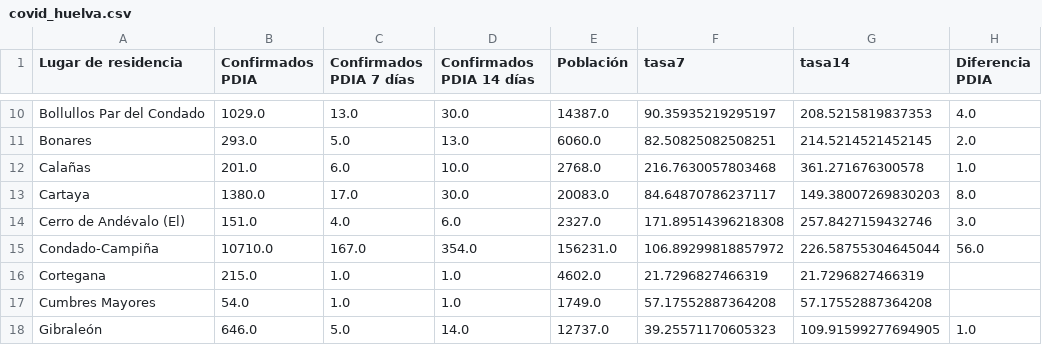
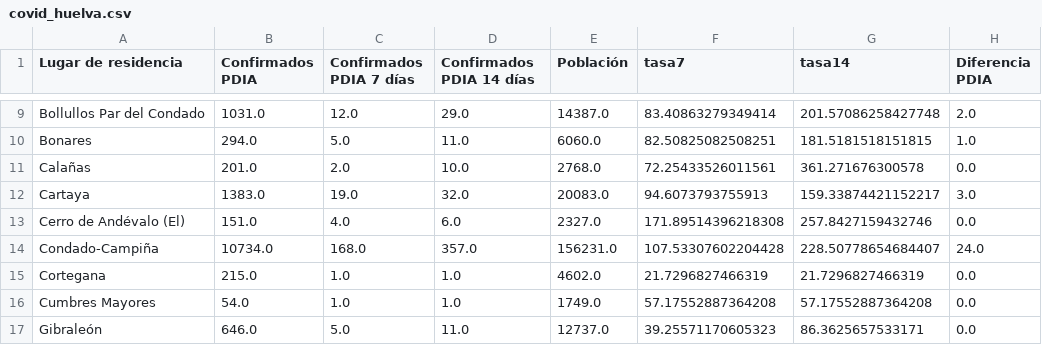
Before and after one commit to kfern/jupyter, a CSV file: covid19-es-and/visualization/covid_huelva.csv, drawn as a sheet; only a part is shown, gaps mark what is left out; addresses are those after the commit; the diff covers the shown part only; the diff names each change by its address in the sheet, - before the commit and + after, or states it on an @@ line.

```diff
--- a/covid19-es-and/visualization/covid_huelva.csv
+++ b/covid19-es-and/visualization/covid_huelva.csv
-B9 (Confirmados PDIA): 1029.0
+B9 (Confirmados PDIA): 1031.0
-C9 (Confirmados PDIA 7 días): 13.0
+C9 (Confirmados PDIA 7 días): 12.0
-D9 (Confirmados PDIA 14 días): 30.0
+D9 (Confirmados PDIA 14 días): 29.0
-F9 (tasa7): 90.35935219295197
+F9 (tasa7): 83.40863279349414
-G9 (tasa14): 208.5215819837353
+G9 (tasa14): 201.57086258427748
-H9 (Diferencia PDIA): 4.0
+H9 (Diferencia PDIA): 2.0
-B10 (Confirmados PDIA): 293.0
+B10 (Confirmados PDIA): 294.0
-D10 (Confirmados PDIA 14 días): 13.0
+D10 (Confirmados PDIA 14 días): 11.0
-G10 (tasa14): 214.5214521452145
+G10 (tasa14): 181.5181518151815
-H10 (Diferencia PDIA): 2.0
+H10 (Diferencia PDIA): 1.0
-C11 (Confirmados PDIA 7 días): 6.0
+C11 (Confirmados PDIA 7 días): 2.0
-F11 (tasa7): 216.7630057803468
+F11 (tasa7): 72.25433526011561
-H11 (Diferencia PDIA): 1.0
+H11 (Diferencia PDIA): 0.0
-B12 (Confirmados PDIA): 1380.0
+B12 (Confirmados PDIA): 1383.0
-C12 (Confirmados PDIA 7 días): 17.0
+C12 (Confirmados PDIA 7 días): 19.0
-D12 (Confirmados PDIA 14 días): 30.0
+D12 (Confirmados PDIA 14 días): 32.0
-F12 (tasa7): 84.64870786237117
+F12 (tasa7): 94.6073793755913
-G12 (tasa14): 149.38007269830203
+G12 (tasa14): 159.33874421152217
-H12 (Diferencia PDIA): 8.0
+H12 (Diferencia PDIA): 3.0
-H13 (Diferencia PDIA): 3.0
+H13 (Diferencia PDIA): 0.0
-B14 (Confirmados PDIA): 10710.0
+B14 (Confirmados PDIA): 10734.0
-C14 (Confirmados PDIA 7 días): 167.0
+C14 (Confirmados PDIA 7 días): 168.0
-D14 (Confirmados PDIA 14 días): 354.0
+D14 (Confirmados PDIA 14 días): 357.0
-F14 (tasa7): 106.89299818857972
+F14 (tasa7): 107.53307602204428
-G14 (tasa14): 226.58755304645044
+G14 (tasa14): 228.50778654684407
-H14 (Diferencia PDIA): 56.0
+H14 (Diferencia PDIA): 24.0
-H15:H16 (Diferencia PDIA): (empty)
+H15:H16 (Diferencia PDIA): 0.0
-D17 (Confirmados PDIA 14 días): 14.0
+D17 (Confirmados PDIA 14 días): 11.0
-G17 (tasa14): 109.91599277694905
+G17 (tasa14): 86.3625657533171
-H17 (Diferencia PDIA): 1.0
+H17 (Diferencia PDIA): 0.0
```
Also changed, not shown: 1 added row, 1 removed row and 102 edited cells elsewhere in this file, covid19-es-and/covid19-es-and.csv, 2 other files.
